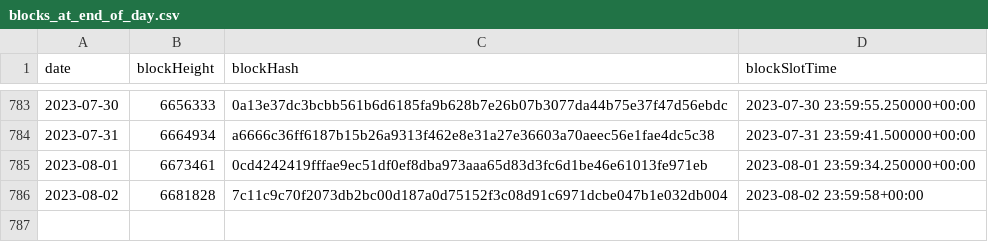
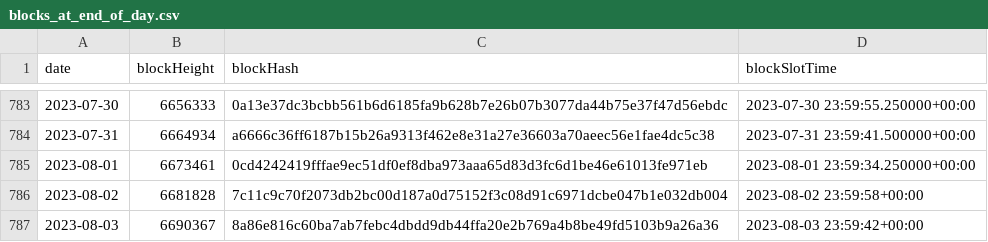
Before and after one commit to sderuiter/concordium-network-statistics, a CSV file: blocks_at_end_of_day.csv, drawn as a sheet; only a part is shown, gaps mark what is left out; the diff names each change by its address in the sheet, - before the commit and + after, or states it on an @@ line.

```diff
--- a/blocks_at_end_of_day.csv
+++ b/blocks_at_end_of_day.csv
+row 787: 2023-08-03 | 6690367 | 8a86e816c60ba7ab7febc4dbdd9db44ffa20e2b769a4b8be49fd5103b9a26a36 | 2023-08-03 23:59:42+00:00
```
Also changed, not shown: network-ccd-classified-pools.csv, network-ccd-classified.csv, 27 other files.
